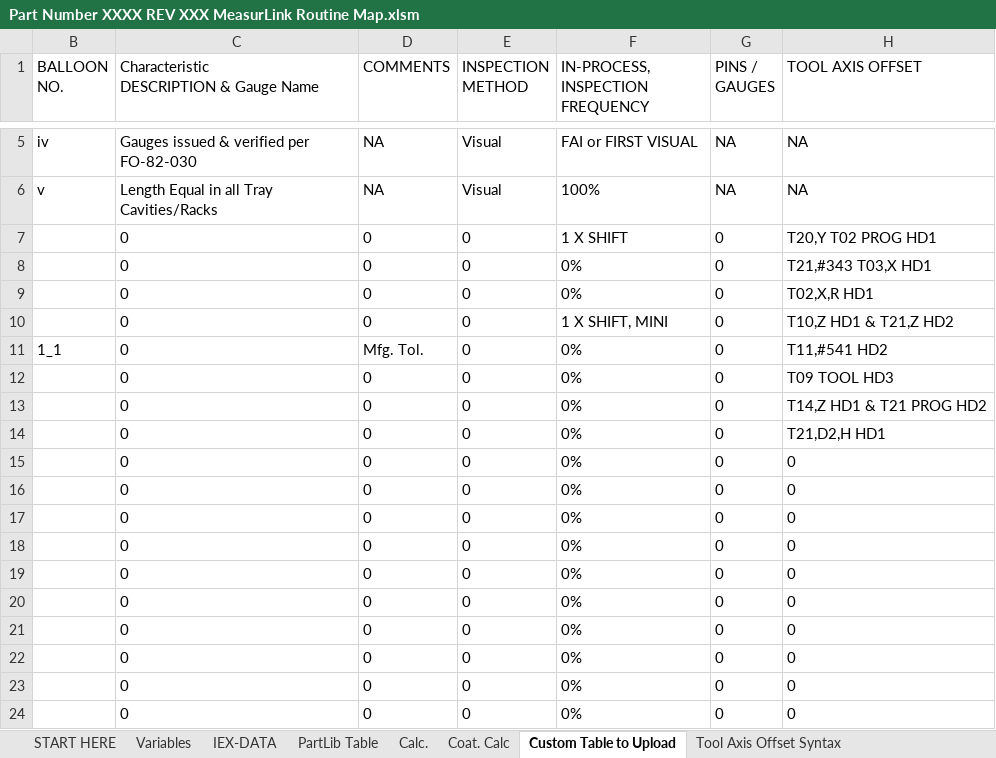
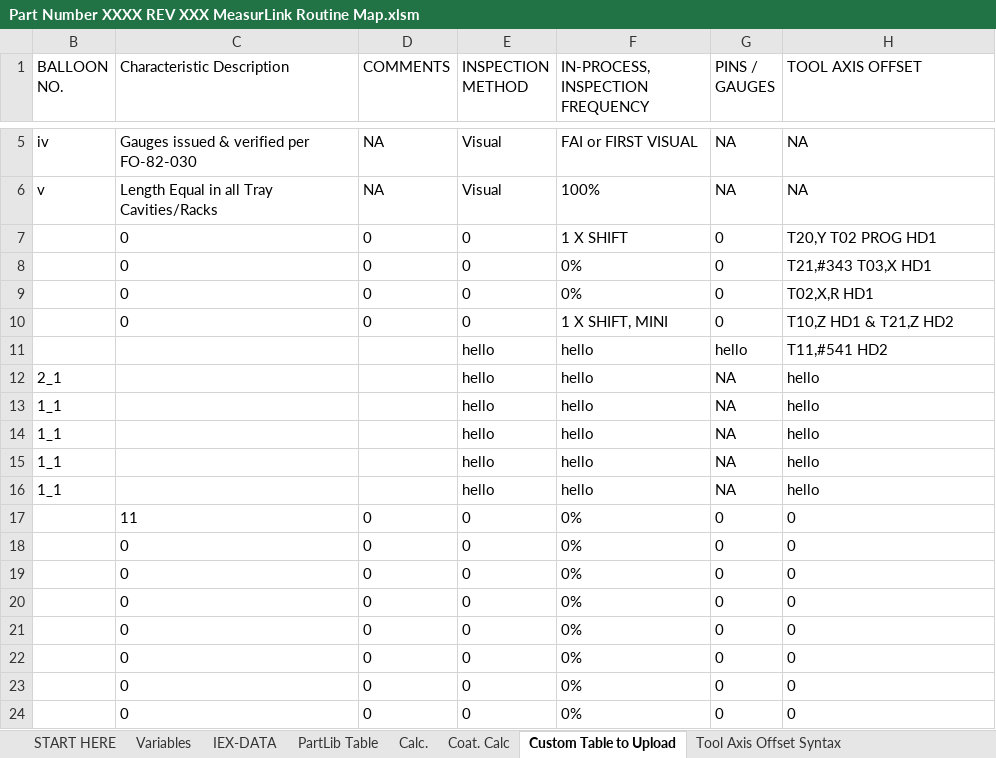
Before and after one commit to tall-geese/MeasurLink-InspPlan-Conversion, an Excel workbook: Part Number XXXX REV XXX MeasurLink Routine Map.xlsm, sheet Custom Table to Upload, drawn as a sheet; only a part is shown, gaps mark what is left out; values as stored, in another font and other column widths than the file's, no borders; removed rows and columns are numbered as before the commit, all else as after; ↵ is a line break in a cell; the diff names each change by its address in the sheet, - before the commit and + after, or states it on an @@ line.

```diff
--- a/Part Number XXXX REV XXX MeasurLink Routine Map.xlsm (sheet Custom Table to Upload)
+++ b/Part Number XXXX REV XXX MeasurLink Routine Map.xlsm (sheet Custom Table to Upload)
-C1: Characteristic ↵ DESCRIPTION & Gauge Name
+C1: Characteristic Description
-row 11: 1_1 | 0 | Mfg. Tol. | 0 | 0% | 0 | T11,#541 HD2
-row 12:  | 0 | 0 | 0 | 0% | 0 | T09 TOOL HD3
-row 13:  | 0 | 0 | 0 | 0% | 0 | T14,Z HD1 & T21 PROG HD2
-row 14:  | 0 | 0 | 0 | 0% | 0 | T21,D2,H HD1
-row 15:  | 0 | 0 | 0 | 0% | 0 | 0
-row 16:  | 0 | 0 | 0 | 0% | 0 | 0
+row 11:  |  |  | hello | hello | hello | T11,#541 HD2
+row 12: 2_1 |  |  | hello | hello | NA | hello
+row 13: 1_1 |  |  | hello | hello | NA | hello
+row 14: 1_1 |  |  | hello | hello | NA | hello
+row 15: 1_1 |  |  | hello | hello | NA | hello
+row 16: 1_1 |  |  | hello | hello | NA | hello
-C17 (Characteristic Description): 0
+C17 (Characteristic Description): 11
```
Also changed, not shown: sheet PartLib Table, sheet Variables, sheet START HERE, formulas that keep their value, hidden cells, 8 other files.
